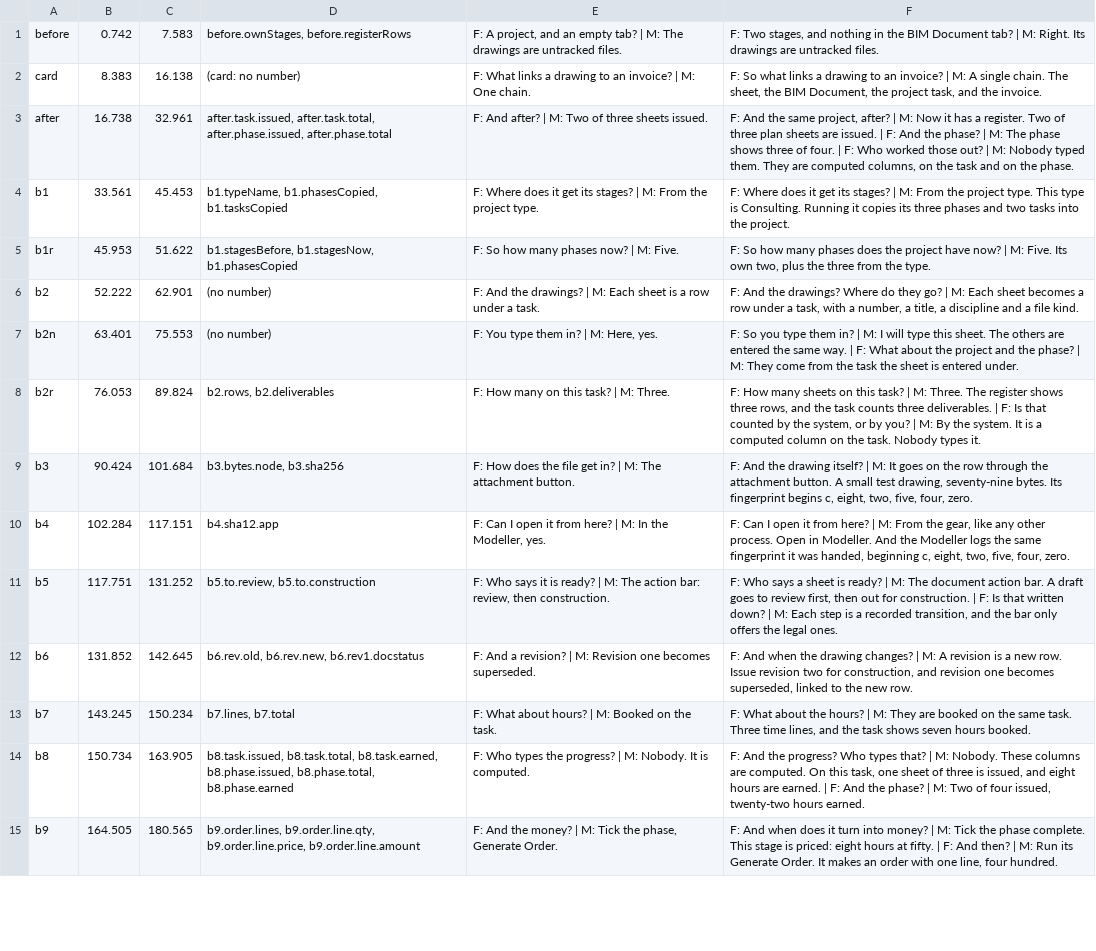
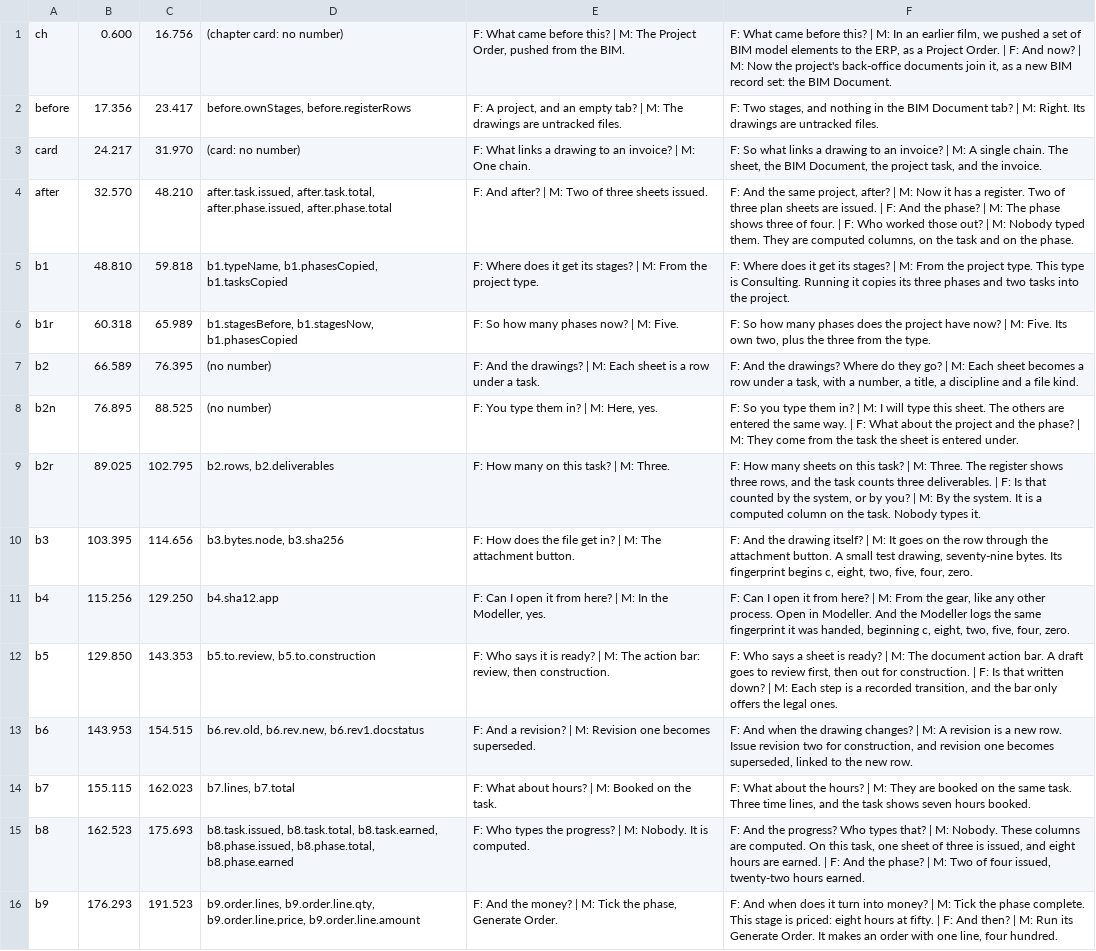
Before and after one commit to red1oon/BIMCompiler, a TSV file: prompts/film_narration_bimdoc_en.tsv, drawn as a sheet; only a part is shown; addresses are those after the commit; the diff covers the shown part only; the diff names each change by its address in the sheet, - before the commit and + after, or states it on an @@ line.

```diff
--- a/prompts/film_narration_bimdoc_en.tsv
+++ b/prompts/film_narration_bimdoc_en.tsv
+row 1: ch | 0.600 | 16.756 | (chapter card: no number) | F: What came before this? | M: The Project Order, pushed from the BIM. | F: What came before this? | M: In an earlier film, we pushed a set of BIM model elements to the ERP, as a Project Order. | F: And now? | M: Now the project's back-office documents join it, as a new BIM record set: the BIM Document.
-B2: 0.742
+B2: 17.356
-C2: 7.583
+C2: 23.417
-B3: 8.383
+B3: 24.217
-C3: 16.138
+C3: 31.970
-B4: 16.738
+B4: 32.570
-C4: 32.961
+C4: 48.210
-B5: 33.561
+B5: 48.810
-C5: 45.453
+C5: 59.818
-B6: 45.953
+B6: 60.318
-C6: 51.622
+C6: 65.989
-B7: 52.222
+B7: 66.589
-C7: 62.901
+C7: 76.395
-B8: 63.401
+B8: 76.895
-C8: 75.553
+C8: 88.525
-B9: 76.053
+B9: 89.025
-C9: 89.824
+C9: 102.795
-B10: 90.424
+B10: 103.395
-C10: 101.684
+C10: 114.656
-B11: 102.284
+B11: 115.256
-C11: 117.151
+C11: 129.250
-B12: 117.751
+B12: 129.850
-C12: 131.252
+C12: 143.353
-B13: 131.852
+B13: 143.953
-C13: 142.645
+C13: 154.515
-B14: 143.245
+B14: 155.115
-C14: 150.234
+C14: 162.023
-B15: 150.734
+B15: 162.523
-C15: 163.905
+C15: 175.693
-B16: 164.505
+B16: 176.293
-C16: 180.565
+C16: 191.523
```
Also changed, not shown: 8 edited cells elsewhere in this file, 6 other files.
